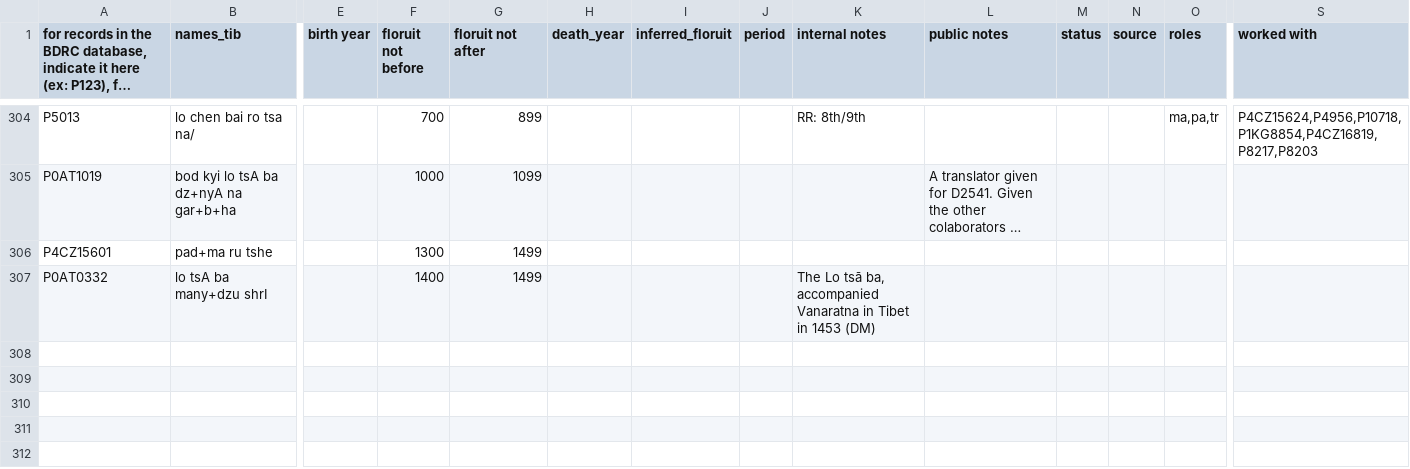
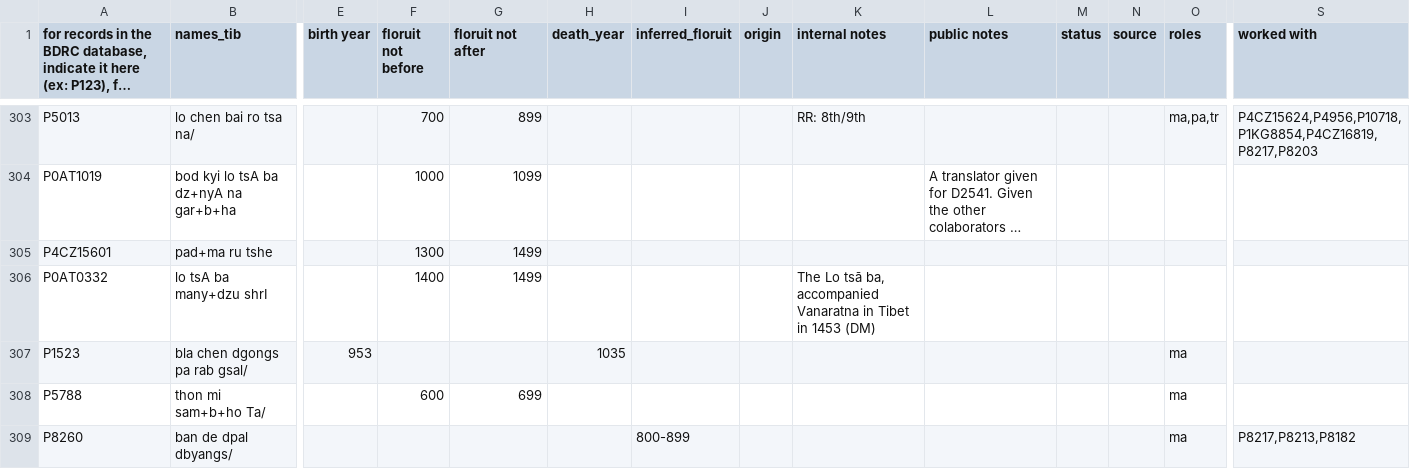
Before and after one commit to eroux/IATTC, a CSV file: csv/Persons-Tib.csv, drawn as a sheet; only a part is shown, gaps mark what is left out; long unchanged cells end in …; rows hold the shown columns only; the diff covers the shown part only; the diff names each change by its address in the sheet, - before the commit and + after, or states it on an @@ line.

```diff
--- a/csv/Persons-Tib.csv
+++ b/csv/Persons-Tib.csv
-J1: period
+J1: origin
+row 307: P1523 | bla chen dgongs pa rab gsal/ | 953 |  |  | 1035 |  |  |  |  |  |  | ma
+row 308: P5788 | thon mi sam+b+ho Ta/ |  | 600 | 699 |  |  |  |  |  |  |  | ma
+row 309: P8260 | ban de dpal dbyangs/ |  |  |  |  | 800-899 |  |  |  |  |  | ma | P8217,P8213,P8182
```
Also changed, not shown: 2 added rows, 1 removed row and 10 edited cells elsewhere in this file, csv/DergeTengyur.csv, csv/Persons-Ind.csv, 1 other file.
